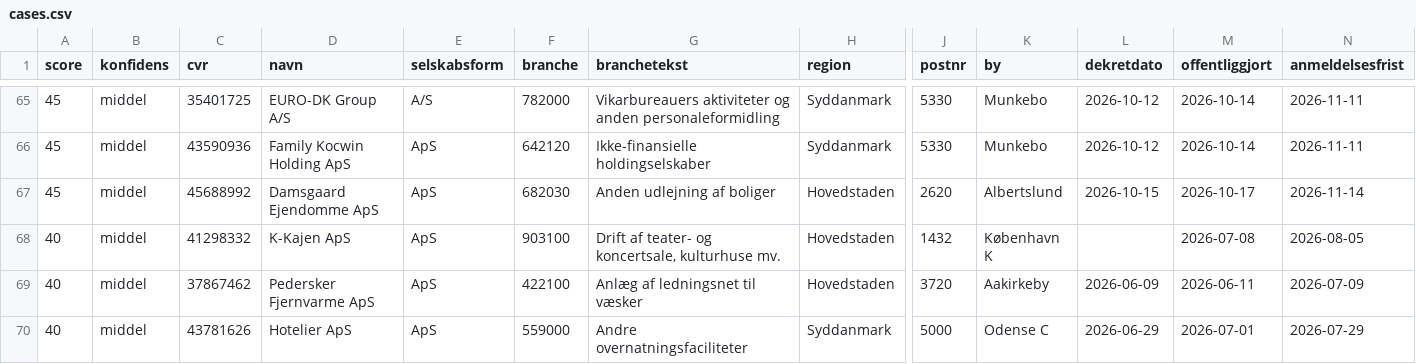
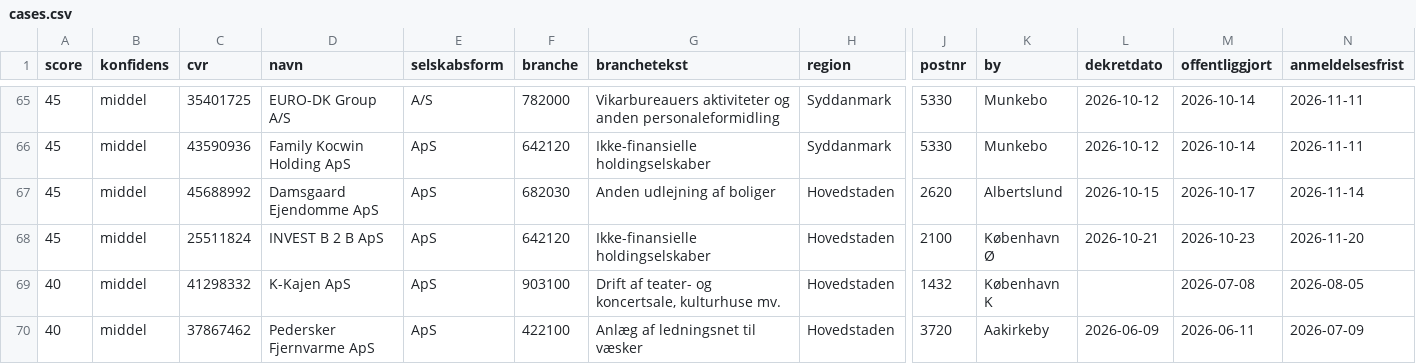
Before and after one commit to daniel-doc-lab/propscreener, a CSV file: data/cases.csv, drawn as a sheet; only a part is shown, gaps mark what is left out; the shorter side is filled out with more unchanged rows; rows hold the shown columns only; the diff names each change by its address in the sheet, - before the commit and + after, or states it on an @@ line.

Commit message:
data: opdateret 2026-10-23 (108 boer)

```diff
--- a/data/cases.csv
+++ b/data/cases.csv
+row 68: 45 | middel | 25511824 | INVEST B 2 B ApS | ApS | 642120 | Ikke-finansielle holdingselskaber | Hovedstaden | 2100 | København Ø | 2026-10-21 | 2026-10-23 | 2026-11-20
```
Also changed, not shown: 3 other files.
